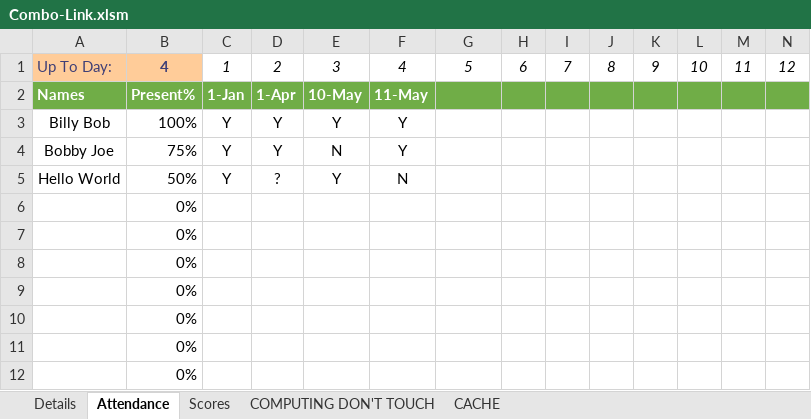
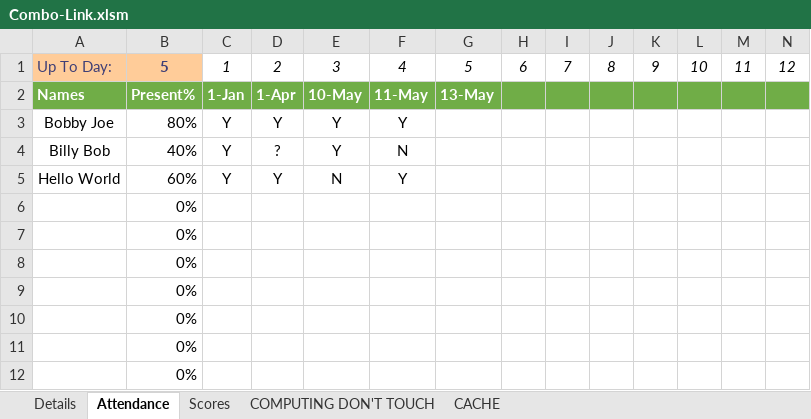
Before and after one commit to CalebSerafin/Combo-Link, an Excel workbook: Combo-Link.xlsm, sheet Attendance, drawn as a sheet; only a part is shown; values as stored, in another font and other column widths than the file's, no borders; charts and pictures and conditional formats not drawn; removed rows and columns are numbered as before the commit, all else as after; rows hold the shown columns only; the diff names each change by its address in the sheet, - before the commit and + after, or states it on an @@ line.

Commit message:
FIXED: Non-Auto Update
Added a single formula to the details table so that it fires events on change. the pre-existing formulas were removed in previouse version to allow more effienct and safe macro to write down attendance summery percentage.

```diff
--- a/Combo-Link.xlsm (sheet Attendance)
+++ b/Combo-Link.xlsm (sheet Attendance)
-B1: 4
+B1: 5
-G2: (empty)
+G2: 13-May
-row 3: Billy Bob | 100% | Y | Y | Y | Y
-B3: 75%
+B3: 80%
-E3: N
+E3: Y
-A4: Hello World
+A4: Billy Bob
-B4: 50%
+B4: 40%
+row 5: Hello World | 60% | Y | Y | N | Y
```
Also changed, not shown: sheet Details, sheet COMPUTING DON'T TOUCH, sheet Scores, formulas that keep their value, charts or pictures, 13 other files.
